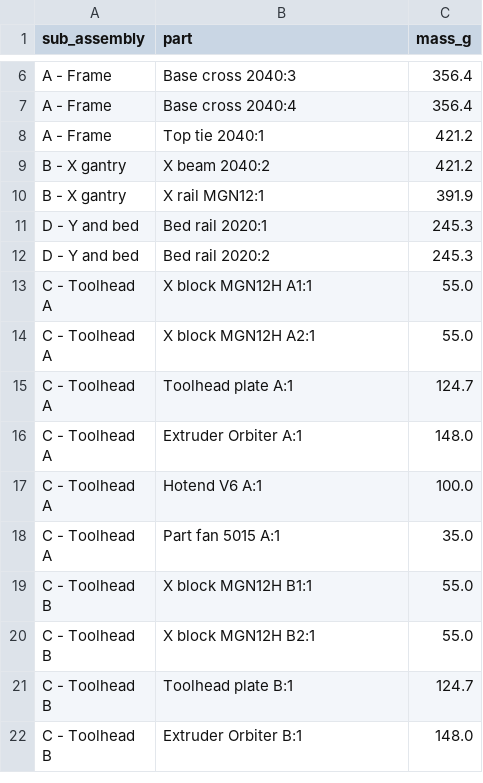
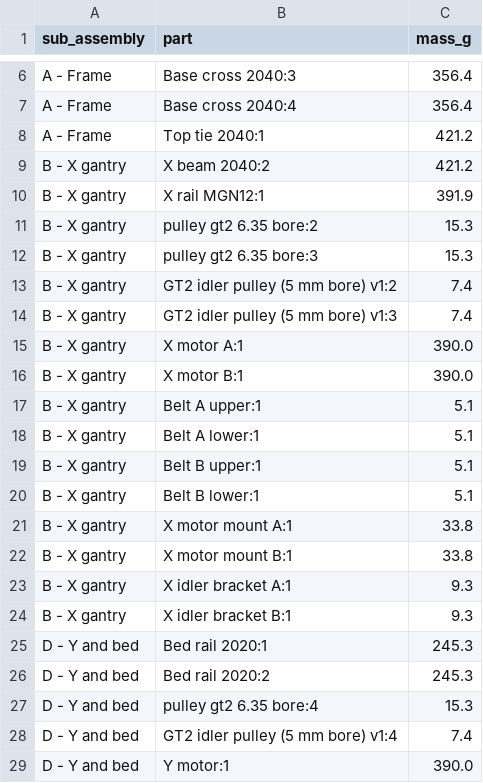
Before and after one commit to Deejpotter/idex-3d-printer, a CSV file: cad/mass-report.csv, drawn as a sheet; only a part is shown, gaps mark what is left out; the shorter side is filled out with more unchanged rows; the diff covers the shown part only.

```diff
--- a/cad/mass-report.csv
+++ b/cad/mass-report.csv
@@ -10,3 +10,20 @@ B - X gantry,X beam 2040:2,421.2
 B - X gantry,X rail MGN12:1,391.9
+B - X gantry,pulley gt2 6.35 bore:2,15.3
+B - X gantry,pulley gt2 6.35 bore:3,15.3
+B - X gantry,GT2 idler pulley (5 mm bore) v1:2,7.4
+B - X gantry,GT2 idler pulley (5 mm bore) v1:3,7.4
+B - X gantry,X motor A:1,390.0
+B - X gantry,X motor B:1,390.0
+B - X gantry,Belt A upper:1,5.1
+B - X gantry,Belt A lower:1,5.1
+B - X gantry,Belt B upper:1,5.1
+B - X gantry,Belt B lower:1,5.1
+B - X gantry,X motor mount A:1,33.8
+B - X gantry,X motor mount B:1,33.8
+B - X gantry,X idler bracket A:1,9.3
+B - X gantry,X idler bracket B:1,9.3
 D - Y and bed,Bed rail 2020:1,245.3
 D - Y and bed,Bed rail 2020:2,245.3
+D - Y and bed,pulley gt2 6.35 bore:4,15.3
+D - Y and bed,GT2 idler pulley (5 mm bore) v1:4,7.4
+D - Y and bed,Y motor:1,390.0
```
Also changed, not shown: 30 added rows and 1 removed row elsewhere in this file, 9 other files.
